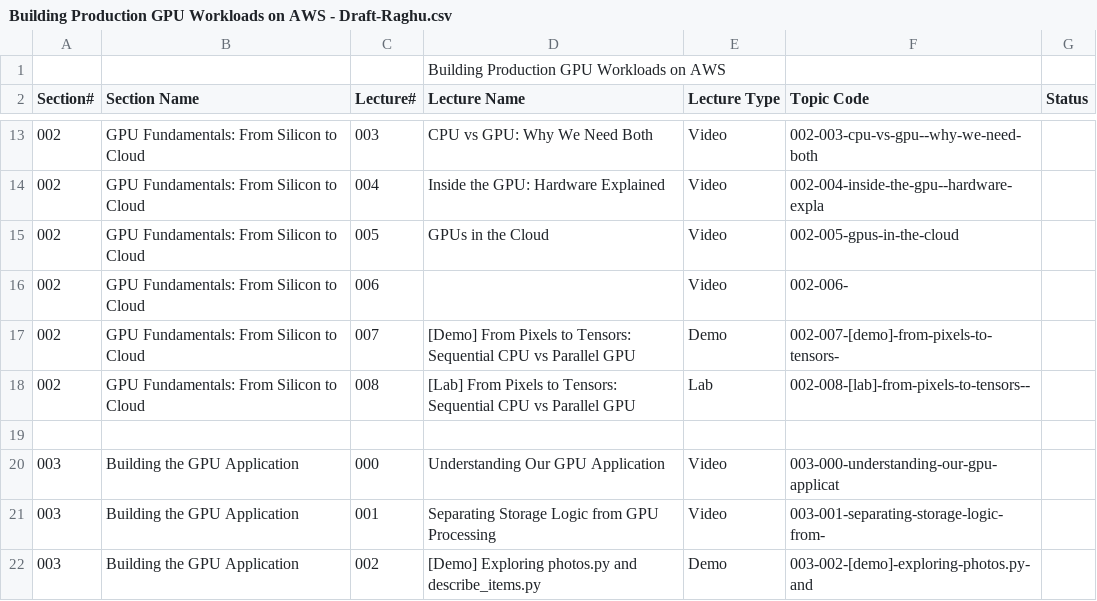
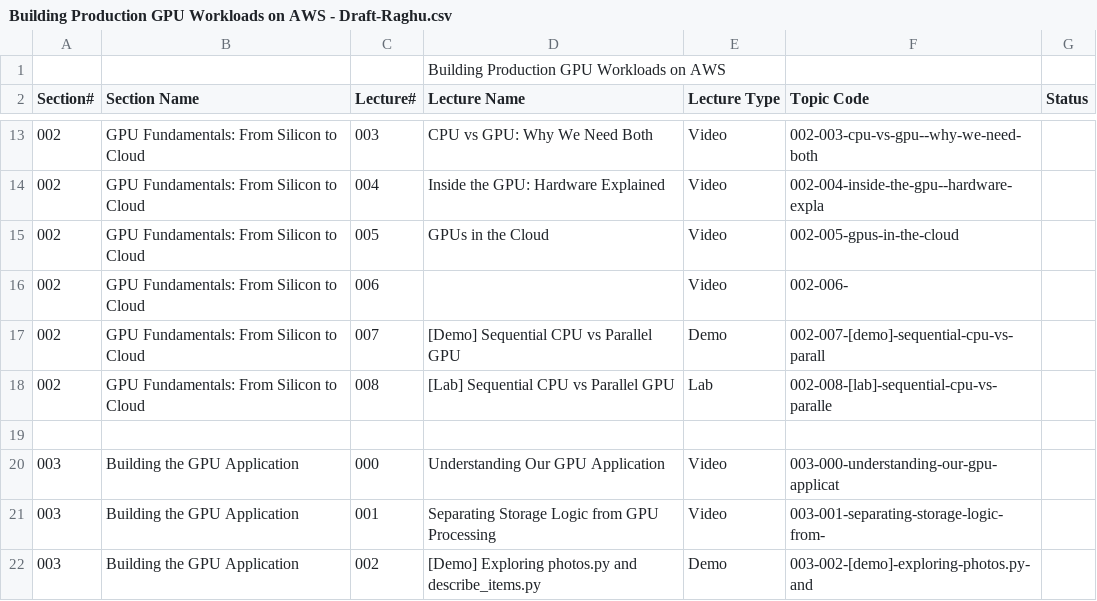
Before and after one commit to learnwithraghu/gpu-aws-batch-kodekloud, a CSV file: Building Production GPU Workloads on AWS - Draft-Raghu.csv, drawn as a sheet; only a part is shown, gaps mark what is left out.

```diff
--- a/Building Production GPU Workloads on AWS - Draft-Raghu.csv
+++ b/Building Production GPU Workloads on AWS - Draft-Raghu.csv
@@ -16,4 +16,4 @@ Section#,Section Name,Lecture#,Lecture Name,Lecture Type,Topic Code,Status
 002,"GPU Fundamentals: From Silicon to Cloud",006,,Video,002-006-,
-002,"GPU Fundamentals: From Silicon to Cloud",007,[Demo] From Pixels to Tensors: Sequential CPU vs Parallel GPU,Demo,002-007-[demo]-from-pixels-to-tensors-,
-002,"GPU Fundamentals: From Silicon to Cloud",008,[Lab] From Pixels to Tensors: Sequential CPU vs Parallel GPU,Lab,002-008-[lab]-from-pixels-to-tensors--,
+002,"GPU Fundamentals: From Silicon to Cloud",007,[Demo] Sequential CPU vs Parallel GPU,Demo,002-007-[demo]-sequential-cpu-vs-parall,
+002,"GPU Fundamentals: From Silicon to Cloud",008,[Lab] Sequential CPU vs Parallel GPU,Lab,002-008-[lab]-sequential-cpu-vs-paralle,
 ,,,,,,
```
Also changed, not shown: 10 other files.
